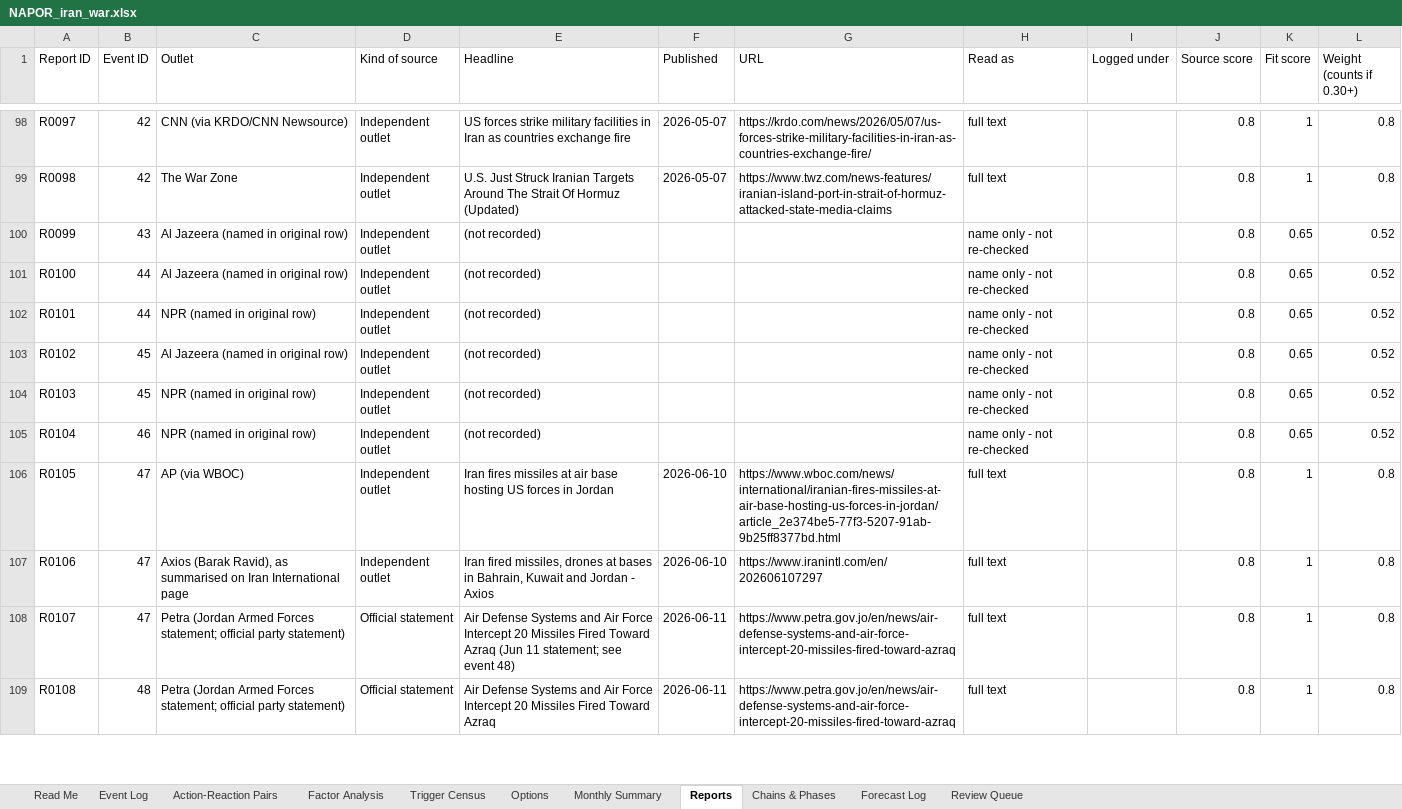
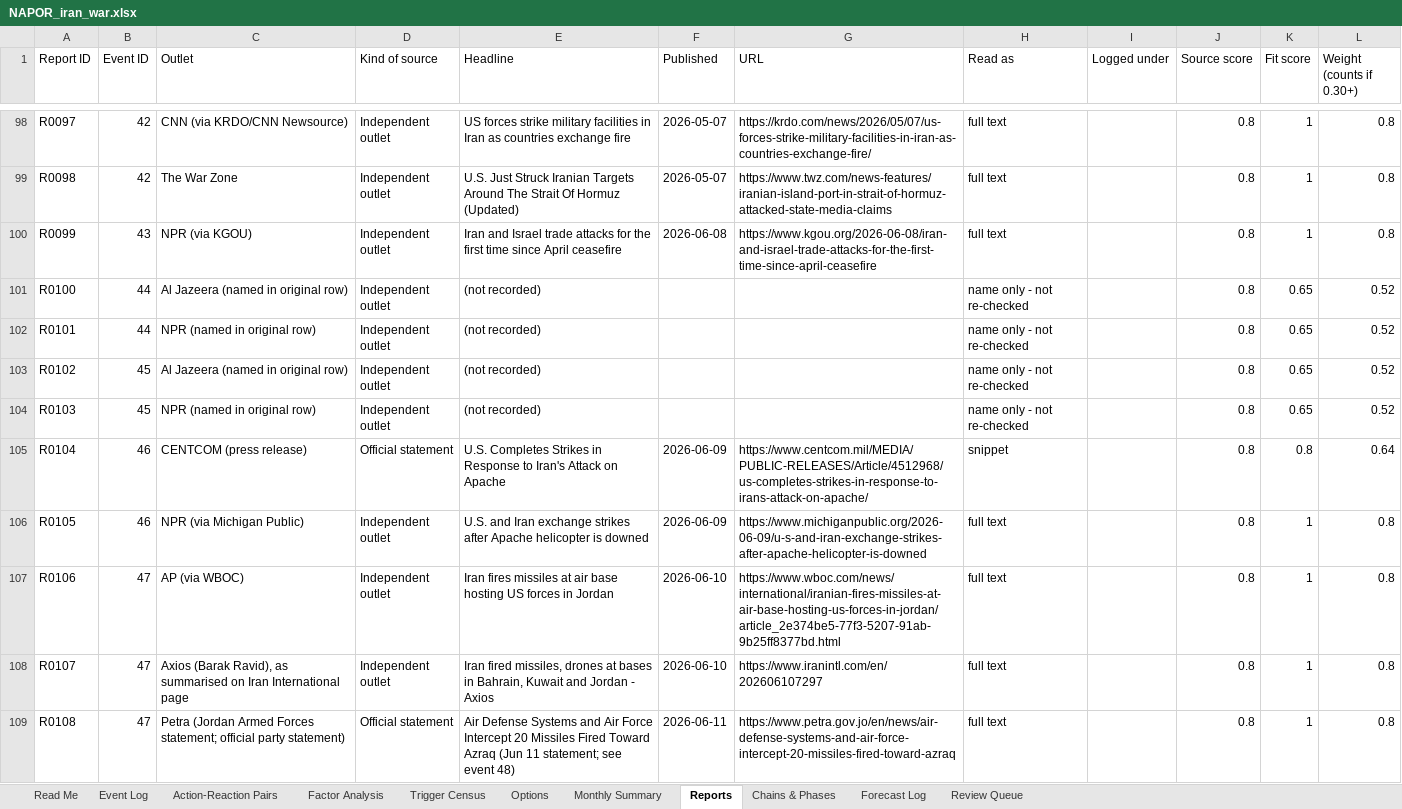
Before and after one commit to siddraw/NAPOR-Options-Explorer, an Excel workbook: napor/NAPOR_iran_war.xlsx, sheet Reports, drawn as a sheet; only a part is shown, gaps mark what is left out; values as stored, in another font and other column widths than the file's, no cell formats; charts and pictures not drawn; the diff covers the shown part only; the diff names each change by its address in the sheet, - before the commit and + after, or states it on an @@ line.

Commit message:
Re-source 8 low-credibility events, correct four rows, add two pre-war naval seizure cases

```diff
--- a/napor/NAPOR_iran_war.xlsx (sheet Reports)
+++ b/napor/NAPOR_iran_war.xlsx (sheet Reports)
-C100 (Outlet): Al Jazeera (named in original row)
+C100 (Outlet): NPR (via KGOU)
-E100 (Headline): (not recorded)
+E100 (Headline): Iran and Israel trade attacks for the first time since April ceasefire
-F100 (Published): (empty)
+F100 (Published): 2026-06-08
-G100 (URL): (empty)
+G100 (URL): https://www.kgou.org/2026-06-08/iran-and-israel-trade-attacks-for-the-first-time-since-april-ceasefire
-H100 (Read as): name only - not re-checked
+H100 (Read as): full text
-K100 (Fit score): 0.65
+K100 (Fit score): 1
-L100 (Weight (counts if 0.30+)): 0.52
+L100 (Weight (counts if 0.30+)): 0.8
-C105 (Outlet): NPR (named in original row)
+C105 (Outlet): CENTCOM (press release)
-D105 (Kind of source): Independent outlet
+D105 (Kind of source): Official statement
-E105 (Headline): (not recorded)
+E105 (Headline): U.S. Completes Strikes in Response to Iran's Attack on Apache
-F105 (Published): (empty)
+F105 (Published): 2026-06-09
-G105 (URL): (empty)
+G105 (URL): https://www.centcom.mil/MEDIA/PUBLIC-RELEASES/Article/4512968/us-completes-strikes-in-response-to-irans-attack-on-apache/
-H105 (Read as): name only - not re-checked
+H105 (Read as): snippet
-K105 (Fit score): 0.65
+K105 (Fit score): 0.8
-L105 (Weight (counts if 0.30+)): 0.52
+L105 (Weight (counts if 0.30+)): 0.64
-B106 (Event ID): 47
+B106 (Event ID): 46
-C106 (Outlet): AP (via WBOC)
+C106 (Outlet): NPR (via Michigan Public)
-E106 (Headline): Iran fires missiles at air base hosting US forces in Jordan
+E106 (Headline): U.S. and Iran exchange strikes after Apache helicopter is downed
-F106 (Published): 2026-06-10
+F106 (Published): 2026-06-09
-G106 (URL): https://www.wboc.com/news/international/iranian-fires-missiles-at-air-base-hosting-us-forces-in-jordan/article_2e374be5-77f3-5207-91ab-9b25ff8377bd.html
+G106 (URL): https://www.michiganpublic.org/2026-06-09/u-s-and-iran-exchange-strikes-after-apache-helicopter-is-downed
-C107 (Outlet): Axios (Barak Ravid), as summarised on Iran International page
+C107 (Outlet): AP (via WBOC)
-E107 (Headline): Iran fired missiles, drones at bases in Bahrain, Kuwait and Jordan - Axios
+E107 (Headline): Iran fires missiles at air base hosting US forces in Jordan
-G107 (URL): https://www.iranintl.com/en/202606107297
+G107 (URL): https://www.wboc.com/news/international/iranian-fires-missiles-at-air-base-hosting-us-forces-in-jordan/article_2e374be5-77f3-5207-91ab-9b25ff8377bd.html
-C108 (Outlet): Petra (Jordan Armed Forces statement; official party statement)
+C108 (Outlet): Axios (Barak Ravid), as summarised on Iran International page
-D108 (Kind of source): Official statement
+D108 (Kind of source): Independent outlet
-E108 (Headline): Air Defense Systems and Air Force Intercept 20 Missiles Fired Toward Azraq (Jun 11 statement; see event 48)
+E108 (Headline): Iran fired missiles, drones at bases in Bahrain, Kuwait and Jordan - Axios
-F108 (Published): 2026-06-11
+F108 (Published): 2026-06-10
-G108 (URL): https://www.petra.gov.jo/en/news/air-defense-systems-and-air-force-intercept-20-missiles-fired-toward-azraq
+G108 (URL): https://www.iranintl.com/en/202606107297
-B109 (Event ID): 48
+B109 (Event ID): 47
-E109 (Headline): …Toward Azraq
+E109 (Headline): …Toward Azraq (Jun 11 statement; see event 48)
```
Also changed, not shown: 8 added rows and 1163 edited cells elsewhere in this sheet, sheet Event Log, sheet Trigger Census, sheet Review Queue, sheet Options, sheet Chains & Phases, sheet Action-Reaction Pairs, 1 more sheet, cell formats, formulas that keep their value, 9 other files.
